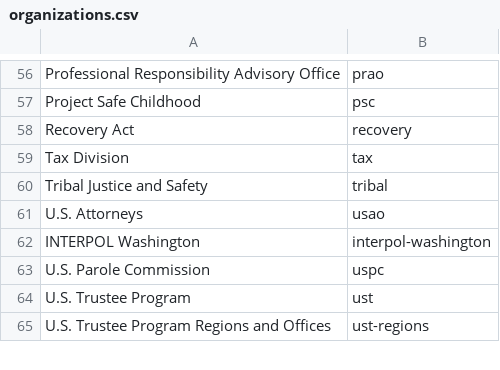
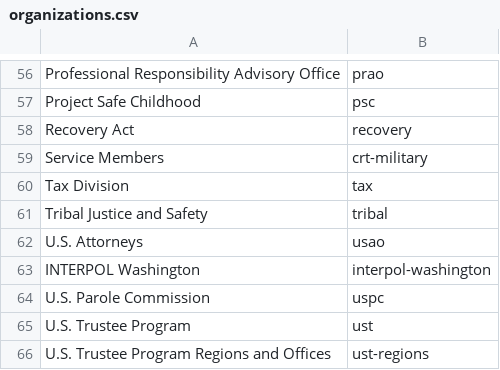
Before and after one commit to swirtSJW/migration_tools, a CSV file: sources/organizations.csv, drawn as a sheet; only a part is shown, gaps mark what is left out.

Commit message:
JUS-2446 2450 2453 JUS-2455 doj_migration, crt-military

```diff
--- a/sources/organizations.csv
+++ b/sources/organizations.csv
@@ -58,2 +58,3 @@ Project Safe Childhood,psc
 Recovery Act,recovery
+Service Members,crt-military
 Tax Division,tax
```
Also changed, not shown: 5 other files.
